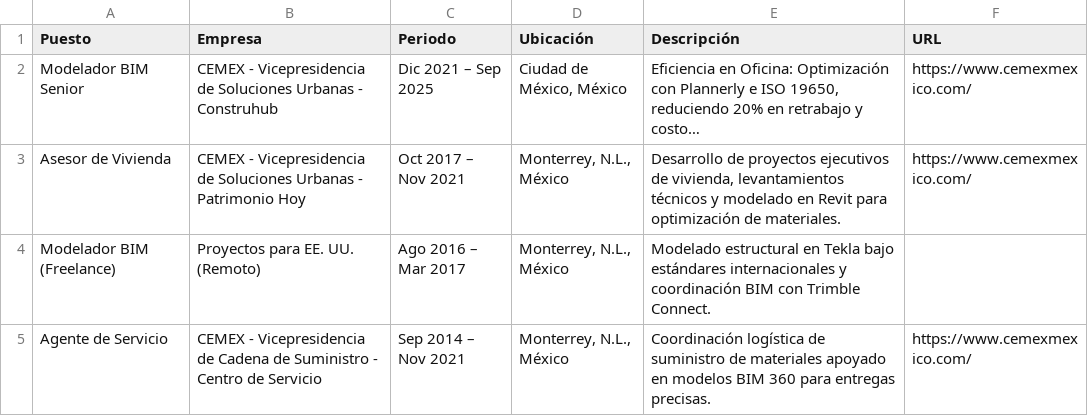
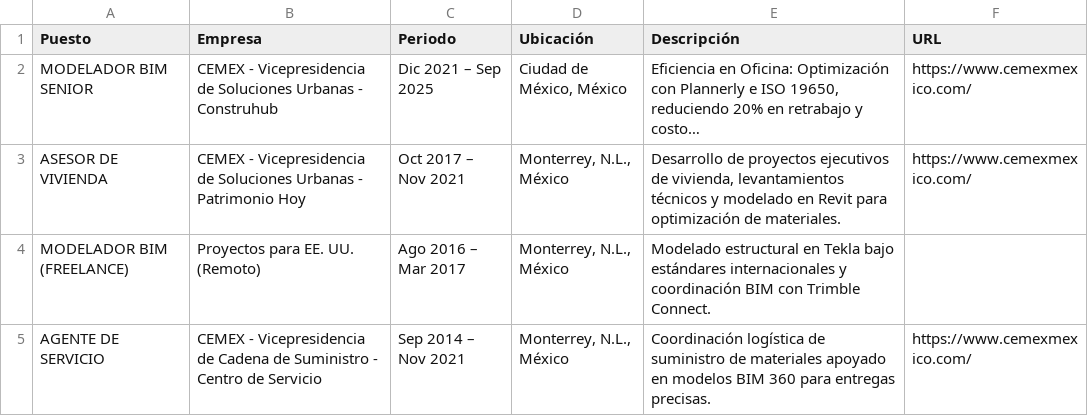
Before and after one commit to eduardoehr89-source/portafolio, a CSV file: 01_Sitio_Web/CV/informacion/experiencia_laboral_cv.csv, drawn as a sheet; long unchanged cells end in …; the diff names each change by its address in the sheet, - before the commit and + after, or states it on an @@ line.

```diff
--- a/01_Sitio_Web/CV/informacion/experiencia_laboral_cv.csv
+++ b/01_Sitio_Web/CV/informacion/experiencia_laboral_cv.csv
-A2 (Puesto): Modelador BIM Senior
+A2 (Puesto): MODELADOR BIM SENIOR
-A3 (Puesto): Asesor de Vivienda
+A3 (Puesto): ASESOR DE VIVIENDA
-A4 (Puesto): Modelador BIM (Freelance)
+A4 (Puesto): MODELADOR BIM (FREELANCE)
-A5 (Puesto): Agente de Servicio
+A5 (Puesto): AGENTE DE SERVICIO
```
Also changed, not shown: 01_Sitio_Web/CV/informacion/perfil_profesional_cv.csv.
